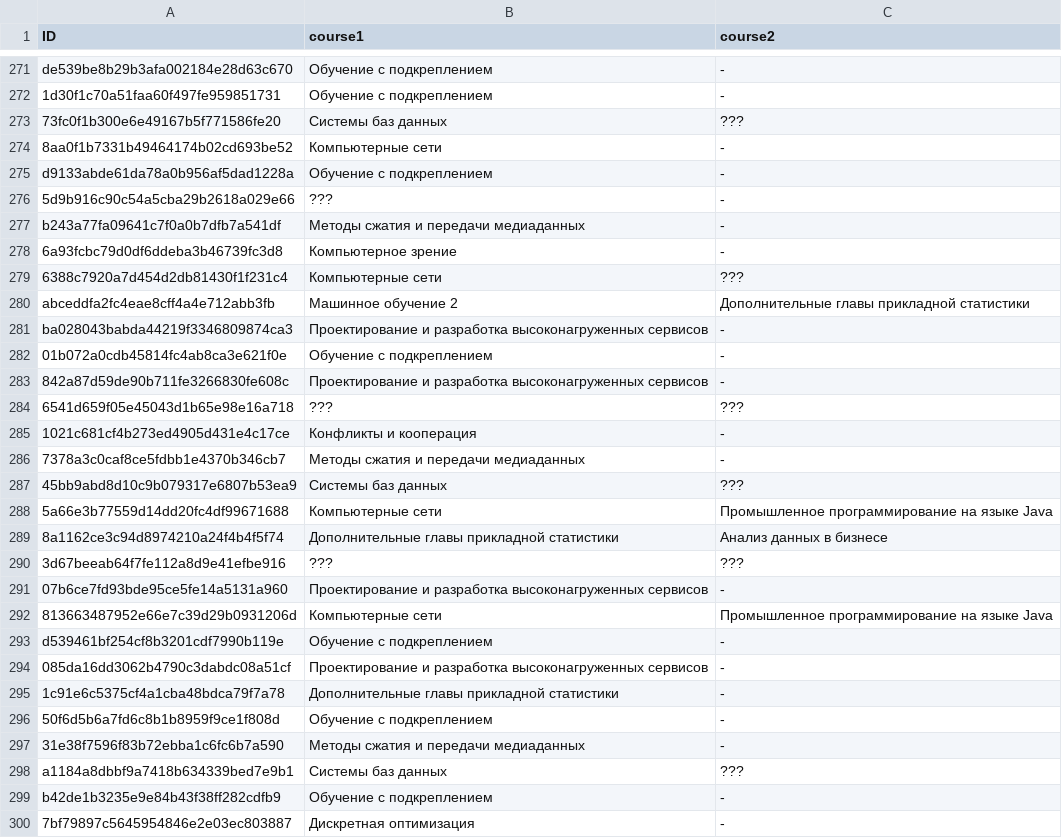
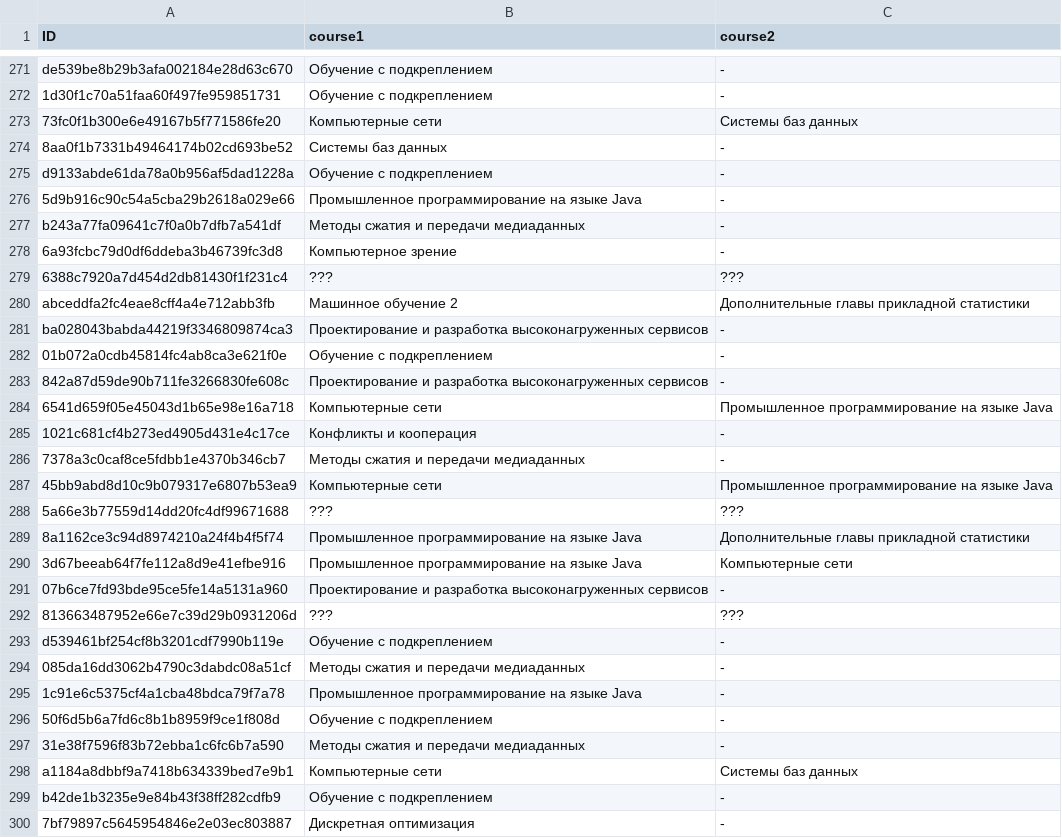
Before and after one commit to gustav-eichelbrenner/mlda, a CSV file: labs/lab_03/res_spring.csv, drawn as a sheet; only a part is shown, gaps mark what is left out; the diff covers the shown part only.

```diff
--- a/labs/lab_03/res_spring.csv
+++ b/labs/lab_03/res_spring.csv
@@ -272,9 +272,9 @@ de539be8b29b3afa002184e28d63c670,Обучение с подкреплением,
 1d30f1c70a51faa60f497fe959851731,Обучение с подкреплением,-
-73fc0f1b300e6e49167b5f771586fe20,Системы баз данных,???
-8aa0f1b7331b49464174b02cd693be52,Компьютерные сети,-
+73fc0f1b300e6e49167b5f771586fe20,Компьютерные сети,Системы баз данных
+8aa0f1b7331b49464174b02cd693be52,Системы баз данных,-
 d9133abde61da78a0b956af5dad1228a,Обучение с подкреплением,-
-5d9b916c90c54a5cba29b2618a029e66,???,-
+5d9b916c90c54a5cba29b2618a029e66,Промышленное программирование на языке Java,-
 b243a77fa09641c7f0a0b7dfb7a541df,Методы сжатия и передачи медиаданных,-
 6a93fcbc79d0df6ddeba3b46739fc3d8,Компьютерное зрение,-
-6388c7920a7d454d2db81430f1f231c4,Компьютерные сети,???
+6388c7920a7d454d2db81430f1f231c4,???,???
 abceddfa2fc4eae8cff4a4e712abb3fb,Машинное обучение 2,Дополнительные главы прикладной статистики
@@ -283,17 +283,17 @@ ba028043babda44219f3346809874ca3,Проектирование и разрабо
 842a87d59de90b711fe3266830fe608c,Проектирование и разработка высоконагруженных сервисов,-
-6541d659f05e45043d1b65e98e16a718,???,???
+6541d659f05e45043d1b65e98e16a718,Компьютерные сети,Промышленное программирование на языке Java
 1021c681cf4b273ed4905d431e4c17ce,Конфликты и кооперация,-
 7378a3c0caf8ce5fdbb1e4370b346cb7,Методы сжатия и передачи медиаданных,-
-45bb9abd8d10c9b079317e6807b53ea9,Системы баз данных,???
-5a66e3b77559d14dd20fc4df99671688,Компьютерные сети,Промышленное программирование на языке Java
-8a1162ce3c94d8974210a24f4b4f5f74,Дополнительные главы прикладной статистики,Анализ данных в бизнесе
-3d67beeab64f7fe112a8d9e41efbe916,???,???
+45bb9abd8d10c9b079317e6807b53ea9,Компьютерные сети,Промышленное программирование на языке Java
+5a66e3b77559d14dd20fc4df99671688,???,???
+8a1162ce3c94d8974210a24f4b4f5f74,Промышленное программирование на языке Java,Дополнительные главы прикладной статистики
+3d67beeab64f7fe112a8d9e41efbe916,Промышленное программирование на языке Java,Компьютерные сети
 07b6ce7fd93bde95ce5fe14a5131a960,Проектирование и разработка высоконагруженных сервисов,-
-813663487952e66e7c39d29b0931206d,Компьютерные сети,Промышленное программирование на языке Java
+813663487952e66e7c39d29b0931206d,???,???
 d539461bf254cf8b3201cdf7990b119e,Обучение с подкреплением,-
-085da16dd3062b4790c3dabdc08a51cf,Проектирование и разработка высоконагруженных сервисов,-
-1c91e6c5375cf4a1cba48bdca79f7a78,Дополнительные главы прикладной статистики,-
+085da16dd3062b4790c3dabdc08a51cf,Методы сжатия и передачи медиаданных,-
+1c91e6c5375cf4a1cba48bdca79f7a78,Промышленное программирование на языке Java,-
 50f6d5b6a7fd6c8b1b8959f9ce1f808d,Обучение с подкреплением,-
 31e38f7596f83b72ebba1c6fc6b7a590,Методы сжатия и передачи медиаданных,-
-a1184a8dbbf9a7418b634339bed7e9b1,Системы баз данных,???
+a1184a8dbbf9a7418b634339bed7e9b1,Компьютерные сети,Системы баз данных
 b42de1b3235e9e84b43f38ff282cdfb9,Обучение с подкреплением,-
```
Also changed, not shown: 149 edited cells elsewhere in this file, labs/lab_03/res_fall.csv, 1 other file.
